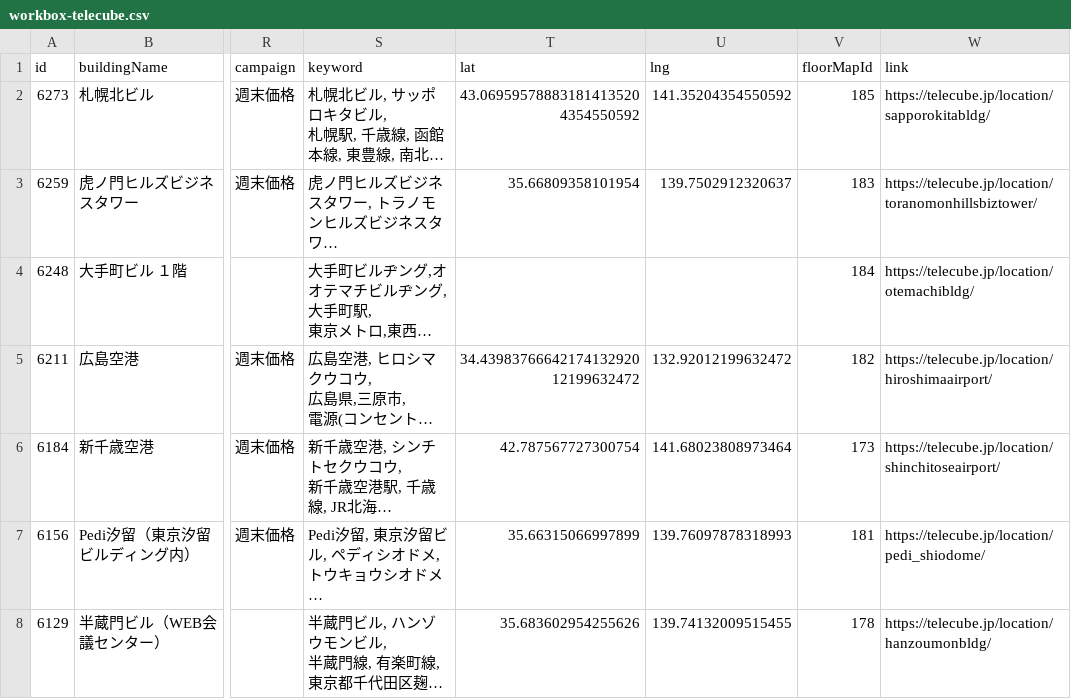
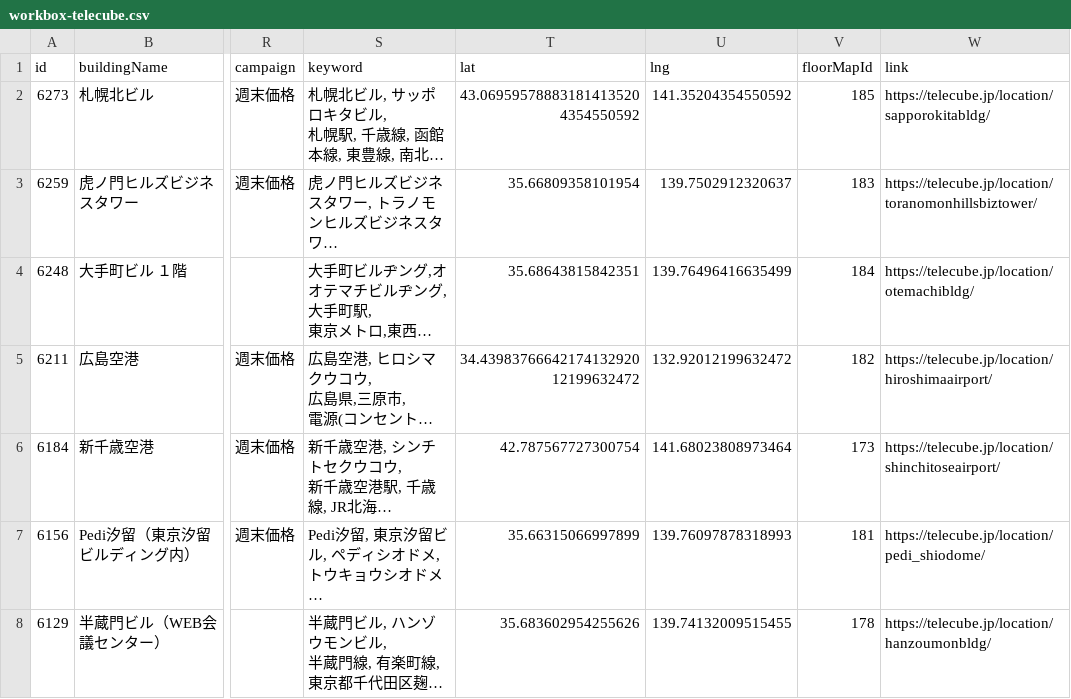
Before and after one commit to code4fukui/workbox, a CSV file: workbox-telecube.csv, drawn as a sheet; only a part is shown, gaps mark what is left out; long unchanged cells end in …; the diff names each change by its address in the sheet, - before the commit and + after, or states it on an @@ line.

Commit message:
update data

```diff
--- a/workbox-telecube.csv
+++ b/workbox-telecube.csv
-T4 (lat): (empty)
+T4 (lat): 35.68643815842351
-U4 (lng): (empty)
+U4 (lng): 139.76496416635499
```
Also changed, not shown: 1 other file.
